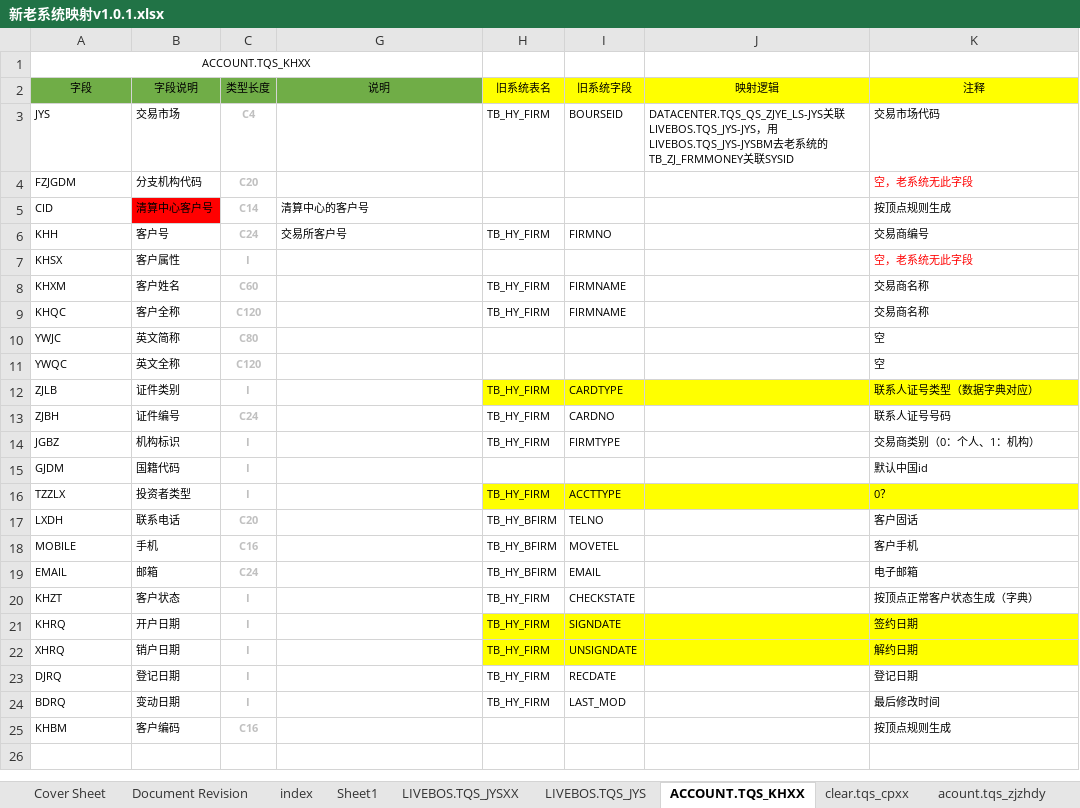
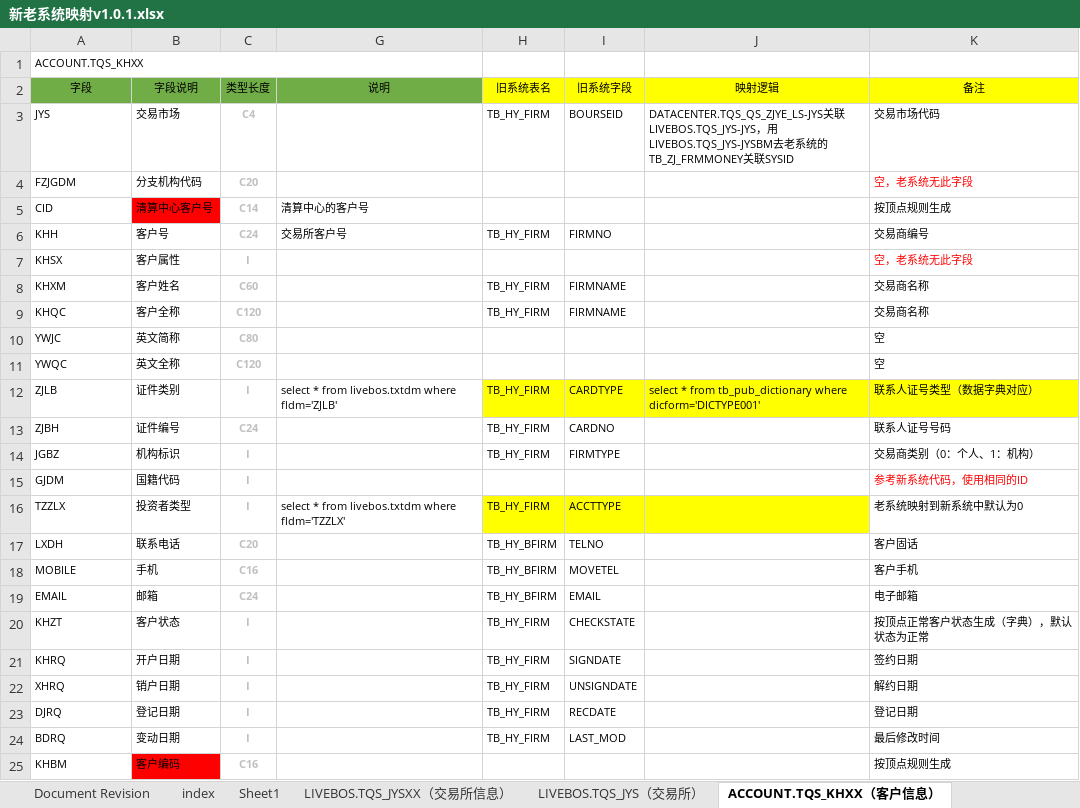
Before and after one commit to vivicai/qss_doc, an Excel workbook: 13.新老系统映射/新老系统映射v1.0.1.xlsx, sheet ACCOUNT.TQS_KHXX（客户信息）, drawn as a sheet; values as stored, in another font and other column widths than the file's, no borders; the diff names each change by its address in the sheet, - before the commit and + after, or states it on an @@ line.

```diff
--- a/13.新老系统映射/新老系统映射v1.0.1.xlsx (sheet ACCOUNT.TQS_KHXX（客户信息）)
+++ b/13.新老系统映射/新老系统映射v1.0.1.xlsx (sheet ACCOUNT.TQS_KHXX（客户信息）)
-sheet tab: LIVEBOS.TQS_JYSXX
+sheet tab: LIVEBOS.TQS_JYSXX（交易所信息）
-sheet tab: LIVEBOS.TQS_JYS
+sheet tab: LIVEBOS.TQS_JYS（交易所）
-sheet tab: ACCOUNT.TQS_KHXX
+sheet tab: ACCOUNT.TQS_KHXX（客户信息）
-A1 alignment: center
+A1 alignment: left
-K2: 注释
+K2: 备注
-G12 (说明): (empty)
+G12 (说明): select * from livebos.txtdm where fldm='ZJLB'
-J12 (映射逻辑): (empty)
+J12 (映射逻辑): select * from tb_pub_dictionary where dicform='DICTYPE001'
-K15 (备注): 默认中国id
+K15 (备注): 参考新系统代码，使用相同的ID
-K15 text colour: black
+K15 text colour: #FF0000
-G16 (说明): (empty)
+G16 (说明): select * from livebos.txtdm where fldm='TZZLX'
-K16 (备注): 0？
+K16 (备注): 老系统映射到新系统中默认为0
-K16 fill: #FFFF00
+K16 fill: none
-K20 (备注): 按顶点正常客户状态生成（字典）
+K20 (备注): 按顶点正常客户状态生成（字典），默认状态为正常
-H21:K22 fill: #FFFF00
+H21:K22 fill: none
-B25 fill: none
+B25 fill: #FF0000
```
Also changed, not shown: sheet acount.tqs_zjzhdy（资金账户对应）, sheet index, sheet ACCOUNT.TQS_ZJZH（资金账户实时）, sheet DATACENTER.TQS_QS_ZJYE_LS资金余额历史, sheet LIVEBOS.TQS_JYSXX（交易所信息）, sheet clear.tqs_cpxx（产品信息）, 4 more sheets, other sheet tabs, charts or pictures, 03.指标管理/大宗/指标定义表V2.1.3.xlsx.
